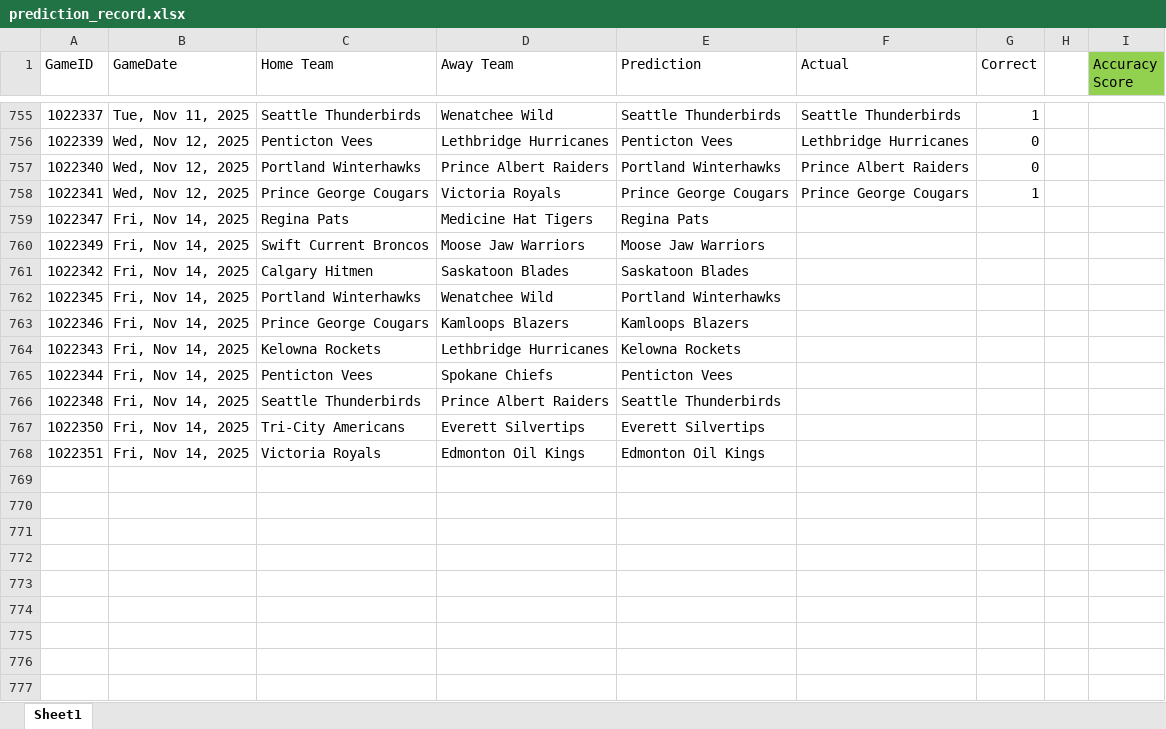
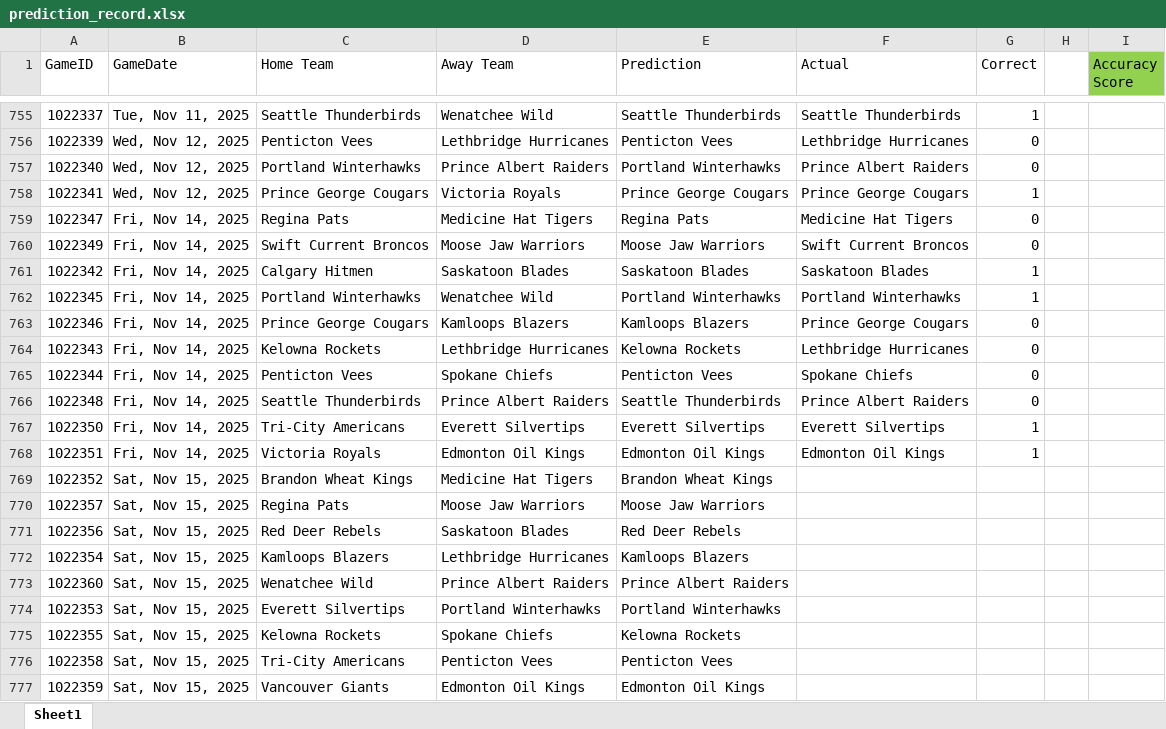
Before and after one commit to caleb-stewart/WHL-Game-Predictor, an Excel workbook: prediction_record.xlsx, sheet Sheet1, drawn as a sheet; only a part is shown, gaps mark what is left out; values as stored, in another font and other column widths than the file's, no borders; the diff names each change by its address in the sheet, - before the commit and + after, or states it on an @@ line.

```diff
--- a/prediction_record.xlsx (sheet Sheet1)
+++ b/prediction_record.xlsx (sheet Sheet1)
-F759 (Actual): (empty)
+F759 (Actual): Medicine Hat Tigers
-G759:G760 (Correct): (empty)
+G759:G760 (Correct): 0
-F760 (Actual): (empty)
+F760 (Actual): Swift Current Broncos
-F761 (Actual): (empty)
+F761 (Actual): Saskatoon Blades
-G761:G762 (Correct): (empty)
+G761:G762 (Correct): 1
-F762 (Actual): (empty)
+F762 (Actual): Portland Winterhawks
-F763 (Actual): (empty)
+F763 (Actual): Prince George Cougars
-G763:G766 (Correct): (empty)
+G763:G766 (Correct): 0
-F764 (Actual): (empty)
+F764 (Actual): Lethbridge Hurricanes
-F765 (Actual): (empty)
+F765 (Actual): Spokane Chiefs
-F766 (Actual): (empty)
+F766 (Actual): Prince Albert Raiders
-F767 (Actual): (empty)
+F767 (Actual): Everett Silvertips
-G767:G768 (Correct): (empty)
+G767:G768 (Correct): 1
-F768 (Actual): (empty)
+F768 (Actual): Edmonton Oil Kings
+row 769: 1022352 | Sat, Nov 15, 2025 | Brandon Wheat Kings | Medicine Hat Tigers | Brandon Wheat Kings
+row 770: 1022357 | Sat, Nov 15, 2025 | Regina Pats | Moose Jaw Warriors | Moose Jaw Warriors
+row 771: 1022356 | Sat, Nov 15, 2025 | Red Deer Rebels | Saskatoon Blades | Red Deer Rebels
+row 772: 1022354 | Sat, Nov 15, 2025 | Kamloops Blazers | Lethbridge Hurricanes | Kamloops Blazers
+row 773: 1022360 | Sat, Nov 15, 2025 | Wenatchee Wild | Prince Albert Raiders | Prince Albert Raiders
+row 774: 1022353 | Sat, Nov 15, 2025 | Everett Silvertips | Portland Winterhawks | Portland Winterhawks
+row 775: 1022355 | Sat, Nov 15, 2025 | Kelowna Rockets | Spokane Chiefs | Kelowna Rockets
+row 776: 1022358 | Sat, Nov 15, 2025 | Tri-City Americans | Penticton Vees | Penticton Vees
+row 777: 1022359 | Sat, Nov 15, 2025 | Vancouver Giants | Edmonton Oil Kings | Edmonton Oil Kings
```
Also changed, not shown: 2 other files.
